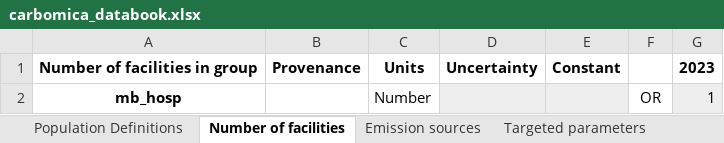
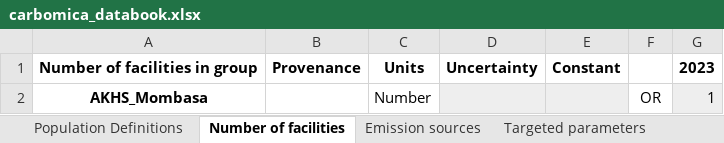
Before and after one commit to paddingtonmbata/carbomica, an Excel workbook: books/carbomica_databook.xlsx, sheet Number of facilities, drawn as a sheet; values as stored, in another font and other column widths than the file's, no borders; conditional formats not drawn; the diff names each change by its address in the sheet, - before the commit and + after, or states it on an @@ line.

```diff
--- a/books/carbomica_databook.xlsx (sheet Number of facilities)
+++ b/books/carbomica_databook.xlsx (sheet Number of facilities)
-A2: mb_hosp
+A2: AKHS_Mombasa
```
Also changed, not shown: sheet Emission sources, sheet Targeted parameters, sheet Population Definitions, AKHS_input_data.xlsx, carbomica_framework.xlsx, 7 other files.
